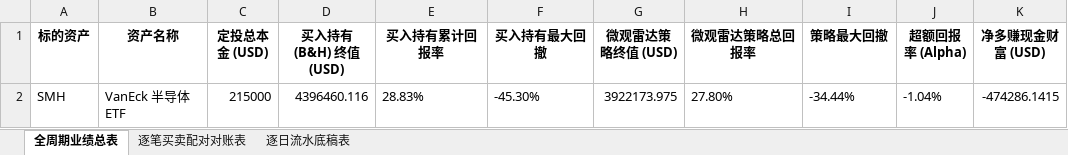
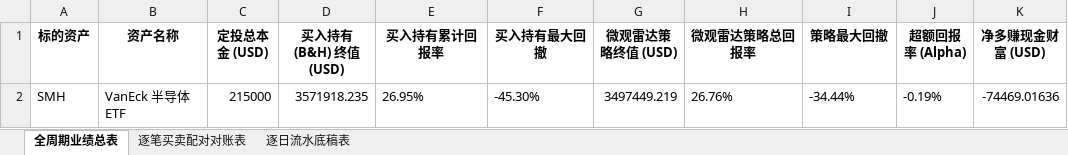
Before and after one commit to JiananZhao/html, an Excel workbook: 宏观反身性阿尔法模型_SMH微观雷达全周期对账表.xlsx, sheet 全周期业绩总表, drawn as a sheet; only a part is shown; values as stored, in another font and other column widths than the file's, no borders; the diff names each change by its address in the sheet, - before the commit and + after, or states it on an @@ line.

```diff
--- a/宏观反身性阿尔法模型_SMH微观雷达全周期对账表.xlsx (sheet 全周期业绩总表)
+++ b/宏观反身性阿尔法模型_SMH微观雷达全周期对账表.xlsx (sheet 全周期业绩总表)
-D2 (买入持有 (B&H) 终值 (USD)): 4396460.116
+D2 (买入持有 (B&H) 终值 (USD)): 3571918.235
-E2 (买入持有累计回报率): 28.83%
+E2 (买入持有累计回报率): 26.95%
-G2 (微观雷达策略终值 (USD)): 3922173.975
+G2 (微观雷达策略终值 (USD)): 3497449.219
-H2 (微观雷达策略总回报率): 27.80%
+H2 (微观雷达策略总回报率): 26.76%
-J2 (超额回报率 (Alpha)): -1.04%
+J2 (超额回报率 (Alpha)): -0.19%
-K2 (净多赚现金财富 (USD)): -474286.1415
+K2 (净多赚现金财富 (USD)): -74469.01636
```
Also changed, not shown: sheet 逐日流水底稿表, 宏观反身性阿尔法模型_IGV微观雷达全周期对账表.xlsx, 宏观反身性阿尔法模型_KRE微观雷达全周期对账表.xlsx, 34 other files.
